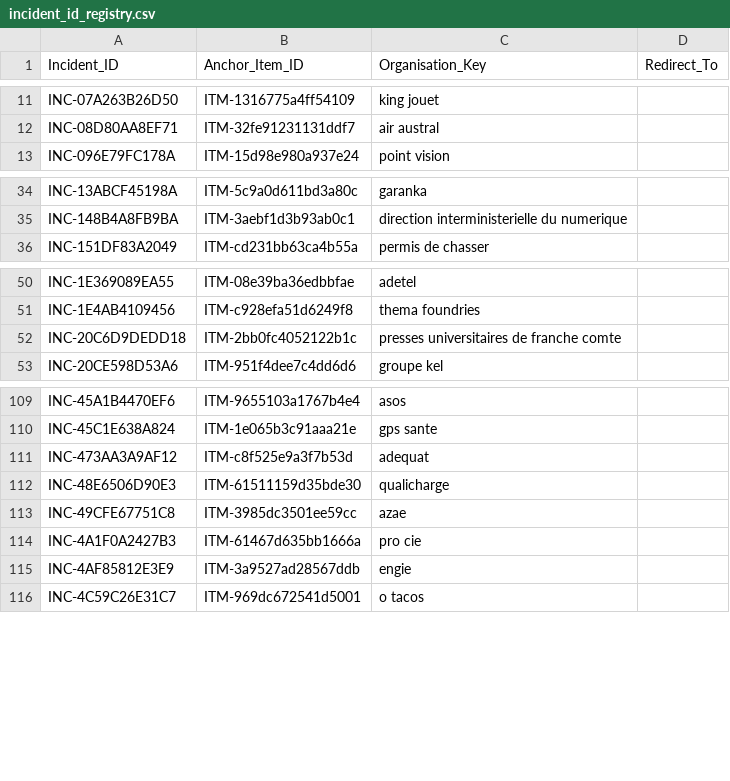
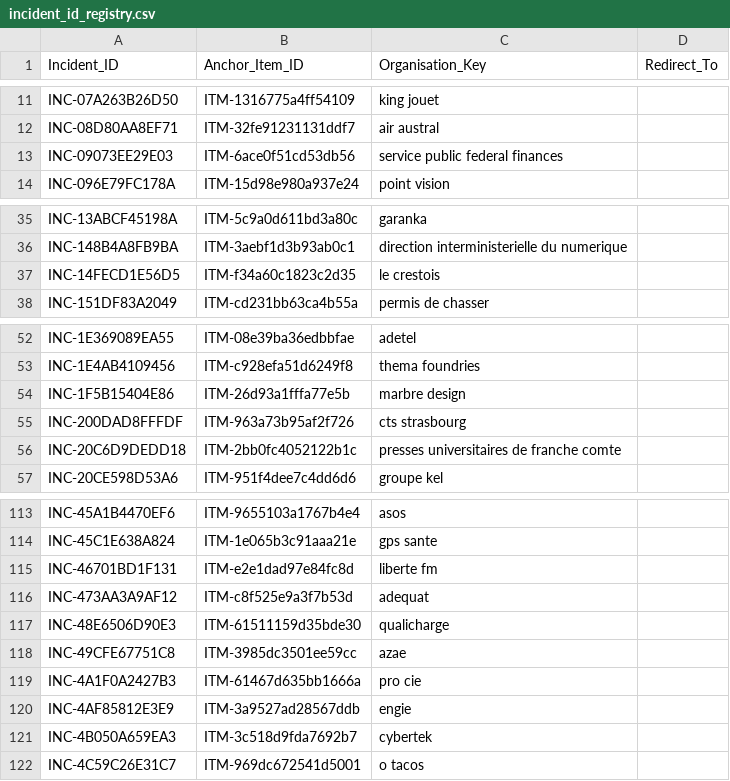
Before and after one commit to Ya7o/Cyberwatch, a CSV file: data/incident_id_registry.csv, drawn as a sheet; only a part is shown, gaps mark what is left out; the diff covers the shown part only.

```diff
--- a/data/incident_id_registry.csv
+++ b/data/incident_id_registry.csv
@@ -12,2 +12,3 @@ INC-07A263B26D50,ITM-1316775a4ff54109,king jouet,
 INC-08D80AA8EF71,ITM-32fe91231131ddf7,air austral,
+INC-09073EE29E03,ITM-6ace0f51cd53db56,service public federal finances,
 INC-096E79FC178A,ITM-15d98e980a937e24,point vision,
@@ -35,2 +36,3 @@ INC-13ABCF45198A,ITM-5c9a0d611bd3a80c,garanka,
 INC-148B4A8FB9BA,ITM-3aebf1d3b93ab0c1,direction interministerielle du numerique,
+INC-14FECD1E56D5,ITM-f34a60c1823c2d35,le crestois,
 INC-151DF83A2049,ITM-cd231bb63ca4b55a,permis de chasser,
@@ -51,2 +53,4 @@ INC-1E369089EA55,ITM-08e39ba36edbbfae,adetel,
 INC-1E4AB4109456,ITM-c928efa51d6249f8,thema foundries,
+INC-1F5B15404E86,ITM-26d93a1fffa77e5b,marbre design,
+INC-200DAD8FFFDF,ITM-963a73b95af2f726,cts strasbourg,
 INC-20C6D9DEDD18,ITM-2bb0fc4052122b1c,presses universitaires de franche comte,
@@ -110,2 +114,3 @@ INC-45A1B4470EF6,ITM-9655103a1767b4e4,asos,
 INC-45C1E638A824,ITM-1e065b3c91aaa21e,gps sante,
+INC-46701BD1F131,ITM-e2e1dad97e84fc8d,liberte fm,
 INC-473AA3A9AF12,ITM-c8f525e9a3f7b53d,adequat,
@@ -115,2 +120,3 @@ INC-4A1F0A2427B3,ITM-61467d635bb1666a,pro cie,
 INC-4AF85812E3E9,ITM-3a9527ad28567ddb,engie,
+INC-4B050A659EA3,ITM-3c518d9fda7692b7,cybertek,
 INC-4C59C26E31C7,ITM-969dc672541d5001,o tacos,
```
Also changed, not shown: 7 added rows elsewhere in this file, data/incidents.csv, data/items.csv, 29 other files.
